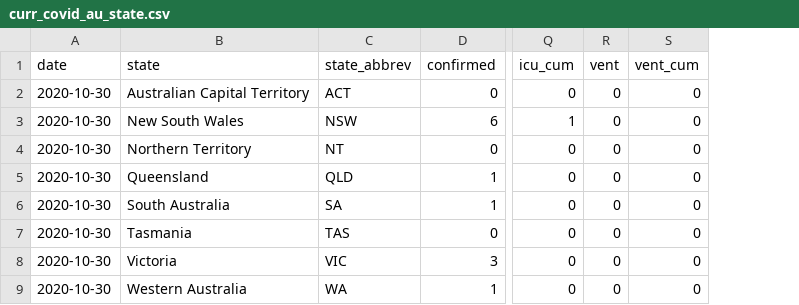
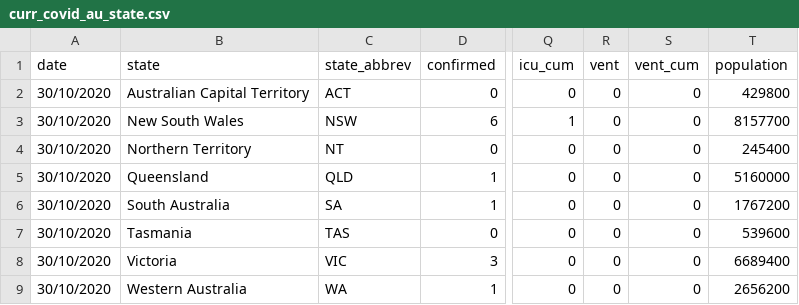
Before and after one commit to RickyTran1/COVID-19, a CSV file: Data_Vis_2/data/curr_covid_au_state.csv, drawn as a sheet; only a part is shown, gaps mark what is left out; the diff names each change by its address in the sheet, - before the commit and + after, or states it on an @@ line.

Commit message:
Add files via upload

```diff
--- a/Data_Vis_2/data/curr_covid_au_state.csv
+++ b/Data_Vis_2/data/curr_covid_au_state.csv
+column T (population), rows 2-9: 429800 | 8157700 | 245400 | 5160000 | 1767200 | 539600 | 6689400 | 2656200
-A2:A9 (date): 2020-10-30
+A2:A9 (date): 30/10/2020
```
